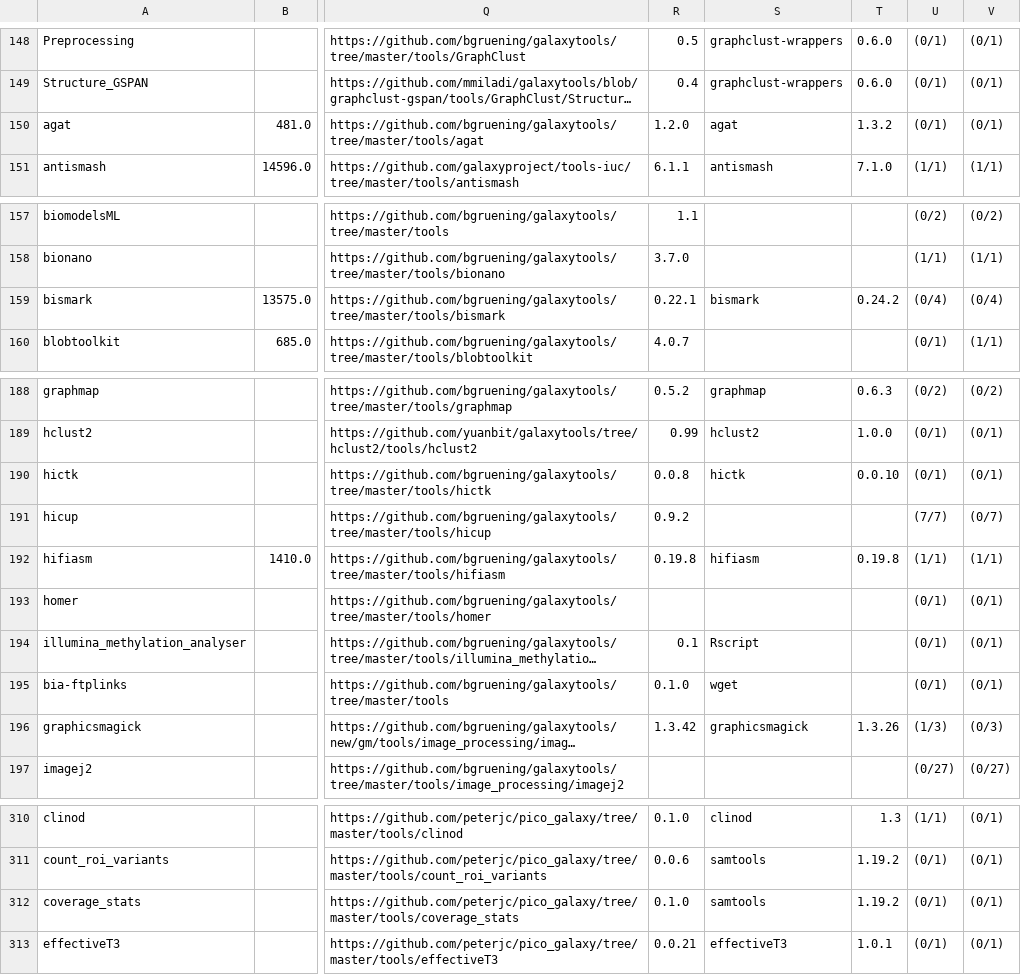
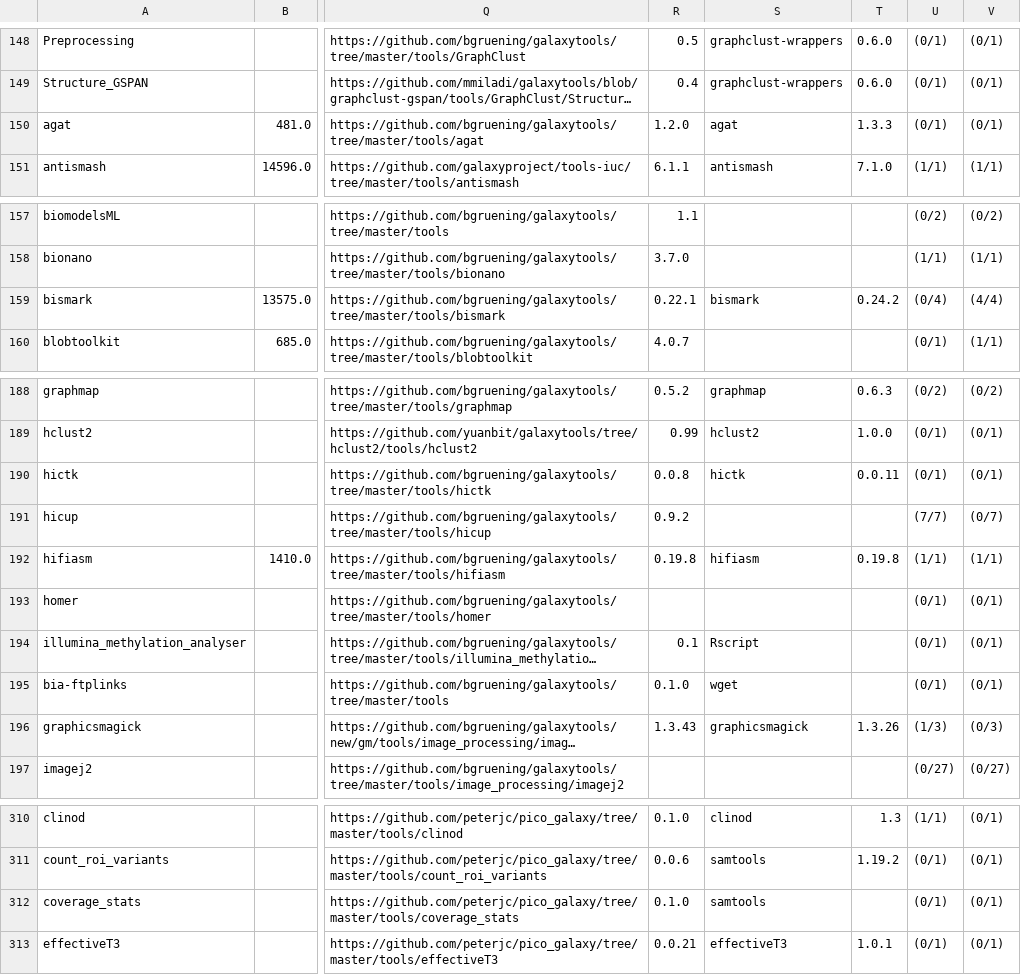
Before and after one commit to nsoranzo/galaxy_tool_metadata_extractor, a TSV file: results/repositories02.list_tools.tsv, drawn as a sheet; only a part is shown, gaps mark what is left out; long unchanged cells end in …; the diff covers the shown part only; the diff names each change by its address in the sheet, - before the commit and + after, or states it on an @@ line.

```diff
--- a/results/repositories02.list_tools.tsv
+++ b/results/repositories02.list_tools.tsv
-T150: 1.3.2
+T150: 1.3.3
-V159: (0/4)
+V159: (4/4)
-T190: 0.0.10
+T190: 0.0.11
-R196: 1.3.42
+R196: 1.3.43
-T312: 1.19.2
+T312: (empty)
```
Also changed, not shown: 1 edited cell elsewhere in this file.
